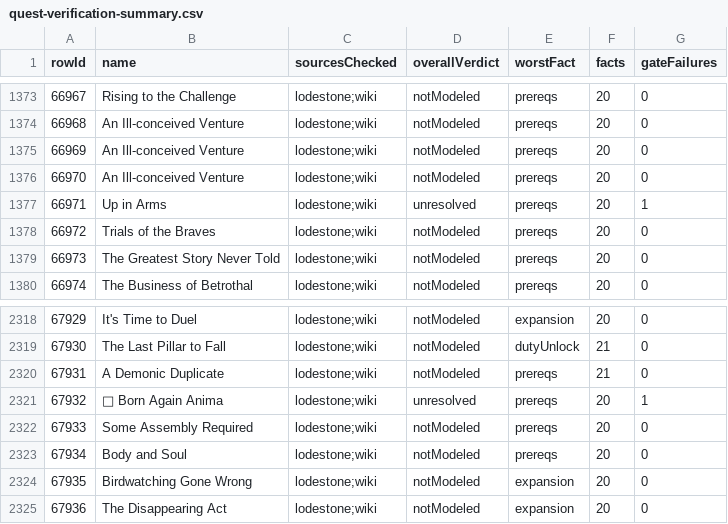
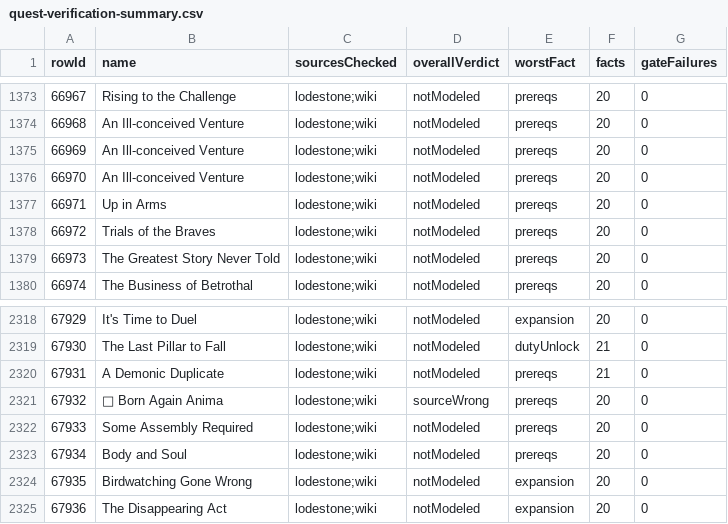
Before and after one commit to xenofei/Tsukimichi, a CSV file: docs/data/quest-verification-summary.csv, drawn as a sheet; only a part is shown, gaps mark what is left out.

```diff
--- a/docs/data/quest-verification-summary.csv
+++ b/docs/data/quest-verification-summary.csv
@@ -1376,3 +1376,3 @@ rowId,name,sourcesChecked,overallVerdict,worstFact,facts,gateFailures
 66970,An Ill-conceived Venture,lodestone;wiki,notModeled,prereqs,20,0
-66971,Up in Arms,lodestone;wiki,unresolved,prereqs,20,1
+66971,Up in Arms,lodestone;wiki,notModeled,prereqs,20,0
 66972,Trials of the Braves,lodestone;wiki,notModeled,prereqs,20,0
@@ -2320,3 +2320,3 @@ rowId,name,sourcesChecked,overallVerdict,worstFact,facts,gateFailures
 67931,A Demonic Duplicate,lodestone;wiki,notModeled,prereqs,21,0
-67932, Born Again Anima,lodestone;wiki,unresolved,prereqs,20,1
+67932, Born Again Anima,lodestone;wiki,sourceWrong,prereqs,20,0
 67933,Some Assembly Required,lodestone;wiki,notModeled,prereqs,20,0
```
Also changed, not shown: 4 other files.
